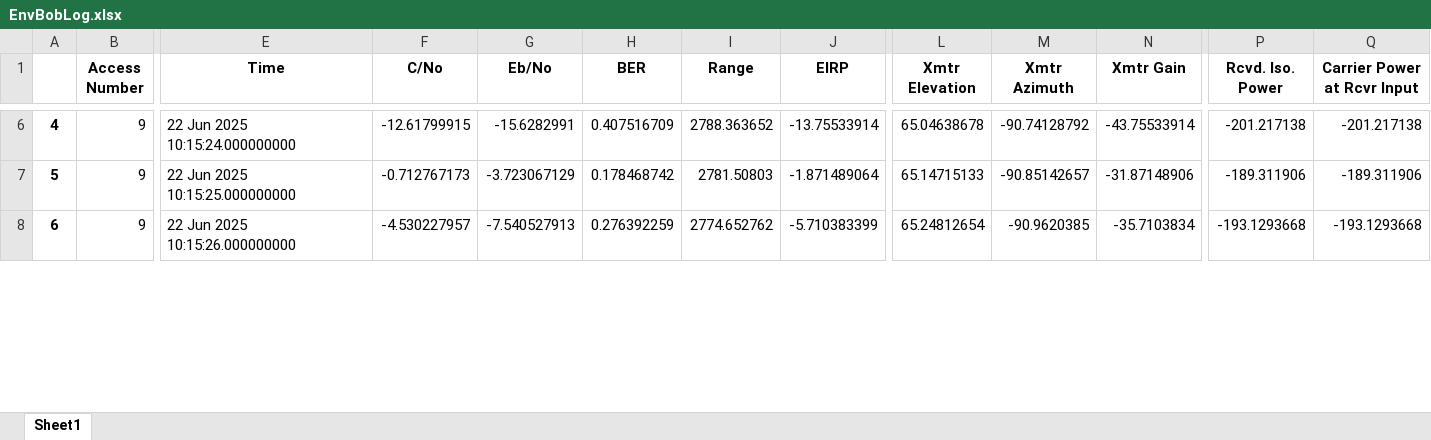
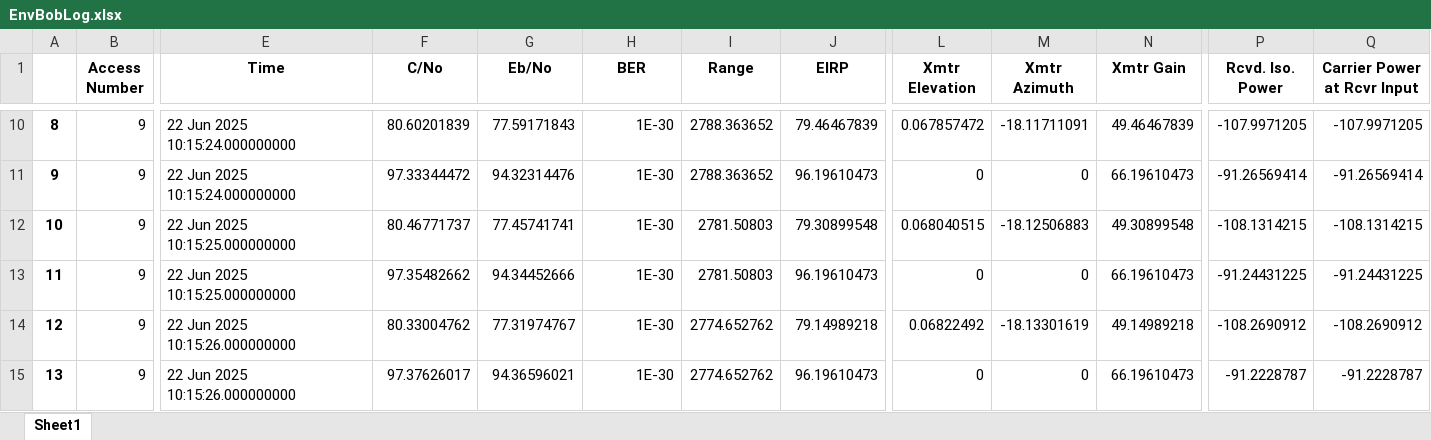
Before and after one commit to IgnacioIbanezSala/STKControl, an Excel workbook: Reports/EnvBobLog.xlsx, sheet Sheet1, drawn as a sheet; only a part is shown, gaps mark what is left out; values as stored, in another font and other column widths than the file's, no borders; addresses are those after the commit; rows hold the shown columns only; the diff covers the shown part only; the diff names each change by its address in the sheet, - before the commit and + after, or states it on an @@ line.

```diff
--- a/Reports/EnvBobLog.xlsx (sheet Sheet1)
+++ b/Reports/EnvBobLog.xlsx (sheet Sheet1)
@@ column A renumbered from row 4 down @@
-F10 (C/No): -12.61799915
+F10 (C/No): 80.60201839
-G10 (Eb/No): -15.6282991
+G10 (Eb/No): 77.59171843
-H10 (BER): 0.407516709
+H10 (BER): 1E-30
-J10 (EIRP): -13.75533914
+J10 (EIRP): 79.46467839
-L10 (Xmtr Elevation): 65.04638678
+L10 (Xmtr Elevation): 0.067857472
-M10 (Xmtr Azimuth): -90.74128792
+M10 (Xmtr Azimuth): -18.11711091
-N10 (Xmtr Gain): -43.75533914
+N10 (Xmtr Gain): 49.46467839
-P10 (Rcvd. Iso. Power): -201.217138
+P10 (Rcvd. Iso. Power): -107.9971205
-Q10 (Carrier Power at Rcvr Input): -201.217138
+Q10 (Carrier Power at Rcvr Input): -107.9971205
+row 11: 9 | 9 | 22 Jun 2025 10:15:24.000000000 | 97.33344472 | 94.32314476 | 1E-30 | 2788.363652 | 96.19610473 | 0 | 0 | 66.19610473 | -91.26569414 | -91.26569414
-F12 (C/No): -0.712767173
+F12 (C/No): 80.46771737
-G12 (Eb/No): -3.723067129
+G12 (Eb/No): 77.45741741
-H12 (BER): 0.178468742
+H12 (BER): 1E-30
-J12 (EIRP): -1.871489064
+J12 (EIRP): 79.30899548
-L12 (Xmtr Elevation): 65.14715133
+L12 (Xmtr Elevation): 0.068040515
-M12 (Xmtr Azimuth): -90.85142657
+M12 (Xmtr Azimuth): -18.12506883
-N12 (Xmtr Gain): -31.87148906
+N12 (Xmtr Gain): 49.30899548
-P12 (Rcvd. Iso. Power): -189.311906
+P12 (Rcvd. Iso. Power): -108.1314215
-Q12 (Carrier Power at Rcvr Input): -189.311906
+Q12 (Carrier Power at Rcvr Input): -108.1314215
+row 13: 11 | 9 | 22 Jun 2025 10:15:25.000000000 | 97.35482662 | 94.34452666 | 1E-30 | 2781.50803 | 96.19610473 | 0 | 0 | 66.19610473 | -91.24431225 | -91.24431225
-F14 (C/No): -4.530227957
+F14 (C/No): 80.33004762
-G14 (Eb/No): -7.540527913
+G14 (Eb/No): 77.31974767
-H14 (BER): 0.276392259
+H14 (BER): 1E-30
-J14 (EIRP): -5.710383399
+J14 (EIRP): 79.14989218
-L14 (Xmtr Elevation): 65.24812654
+L14 (Xmtr Elevation): 0.06822492
-M14 (Xmtr Azimuth): -90.9620385
+M14 (Xmtr Azimuth): -18.13301619
-N14 (Xmtr Gain): -35.7103834
+N14 (Xmtr Gain): 49.14989218
-P14 (Rcvd. Iso. Power): -193.1293668
+P14 (Rcvd. Iso. Power): -108.2690912
-Q14 (Carrier Power at Rcvr Input): -193.1293668
+Q14 (Carrier Power at Rcvr Input): -108.2690912
+row 15: 13 | 9 | 22 Jun 2025 10:15:26.000000000 | 97.37626017 | 94.36596021 | 1E-30 | 2774.652762 | 96.19610473 | 0 | 0 | 66.19610473 | -91.2228787 | -91.2228787
```
Also changed, not shown: 22 added rows and 198 edited cells elsewhere in this sheet, Reports/EnvEveLog.xlsx, 4 other files.
